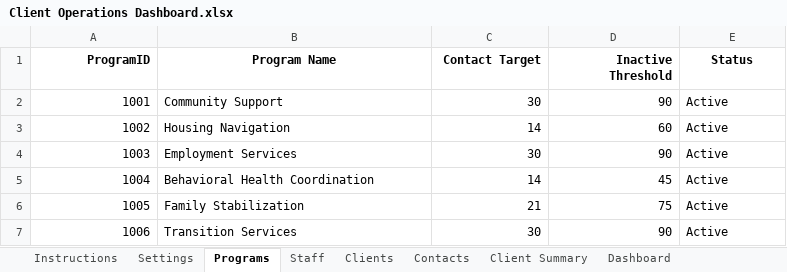
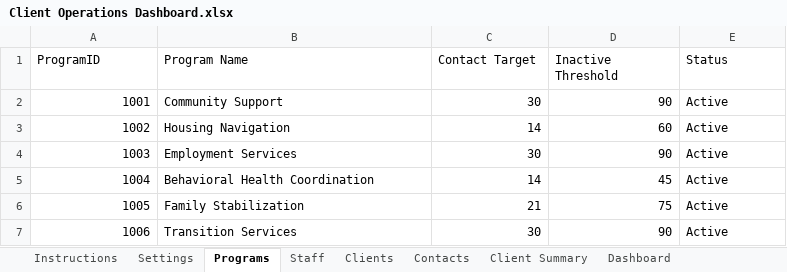
Before and after one commit to brettc17/business-analytics-portfolio, an Excel workbook: projects/client-operations-dashboard/workbook/Client Operations Dashboard.xlsx, sheet Programs, drawn as a sheet; values as stored, in another font and other column widths than the file's, no borders; table styles not drawn; the diff names each change by its address in the sheet, - before the commit and + after, or states it on an @@ line.

```diff
--- a/projects/client-operations-dashboard/workbook/Client Operations Dashboard.xlsx (sheet Programs)
+++ b/projects/client-operations-dashboard/workbook/Client Operations Dashboard.xlsx (sheet Programs)
-A1:E1 bold: on
+A1:E1 bold: off
-A1 alignment: right
+A1 alignment: left
-B1 alignment: center
+B1 alignment: left
-C1:D1 alignment: right
+C1:D1 alignment: left
-E1 alignment: center
+E1 alignment: left
```
Also changed, not shown: sheet Priority Queue, sheet Client Summary.
